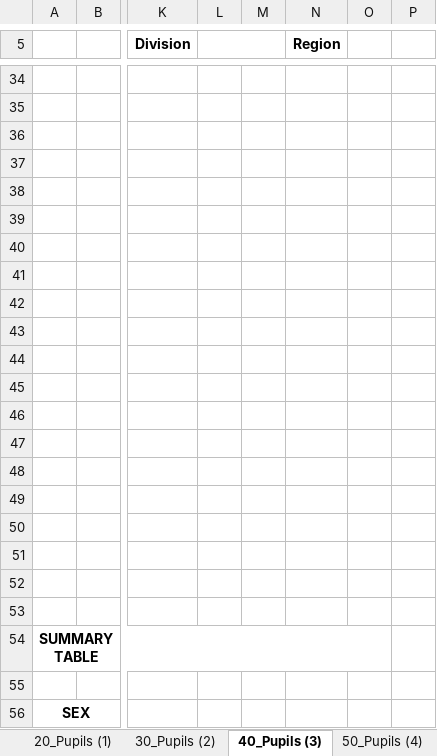
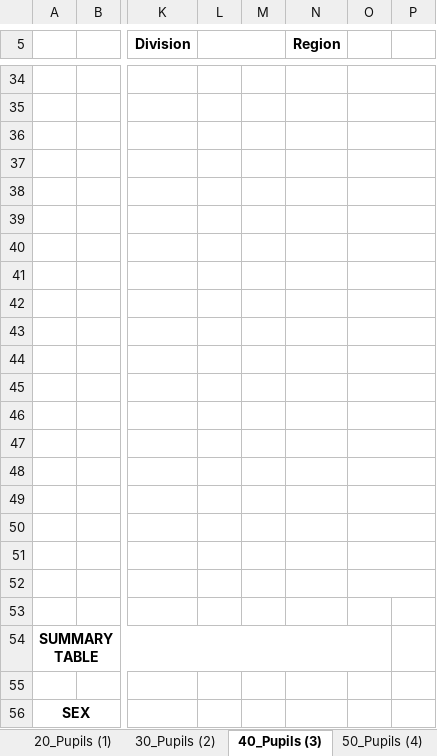
Before and after one commit to cody-vbs/CBNHS-System-SHS, an Excel workbook: Project Files/Forms System (SHS)/templates/shs_sf8.xlsx, sheet 40_Pupils (3), drawn as a sheet; only a part is shown, gaps mark what is left out; values as stored, in another font and other column widths than the file's, no borders; charts and pictures and conditional formats not drawn; the diff covers the shown part only; the diff names each change by its address in the sheet, - before the commit and + after, or states it on an @@ line.

```diff
--- a/Project Files/Forms System (SHS)/templates/shs_sf8.xlsx (sheet 40_Pupils (3))
+++ b/Project Files/Forms System (SHS)/templates/shs_sf8.xlsx (sheet 40_Pupils (3))
+O34:P34 merged
+O35:P35 merged
+O36:P36 merged
+O37:P37 merged
+O38:P38 merged
+O39:P39 merged
+O40:P40 merged
+O41:P41 merged
+O42:P42 merged
+O43:P43 merged
+O44:P44 merged
+O45:P45 merged
+O46:P46 merged
+O47:P47 merged
+O48:P48 merged
+O49:P49 merged
+O50:P50 merged
+O51:P51 merged
+O52:P52 merged
```
Also changed, not shown: 1 edited cell and merged cells elsewhere in this sheet, sheet 70_Pupils (6), sheet 60_Pupils (5), sheet 50_Pupils (4), sheet 30_Pupils (2), sheet 20_Pupils (1), sheet 10_Pupils (0), Project Files/Forms System (SHS)/templates/shs_sf1.xlsx, 7 other files.
